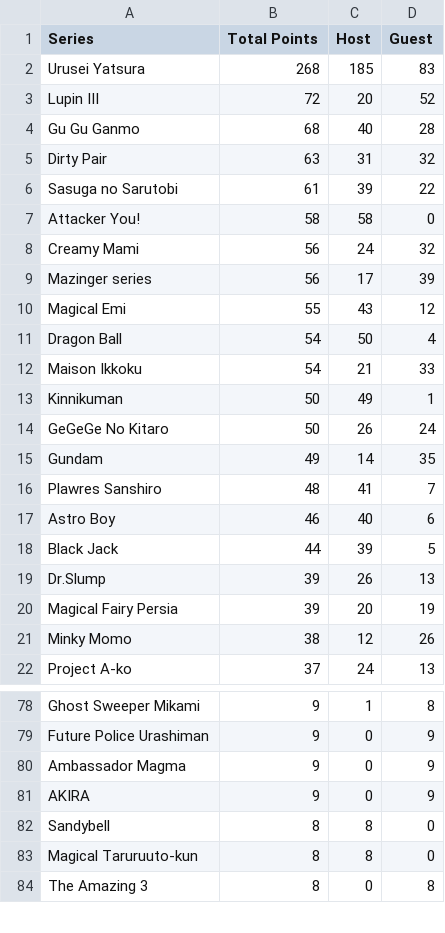
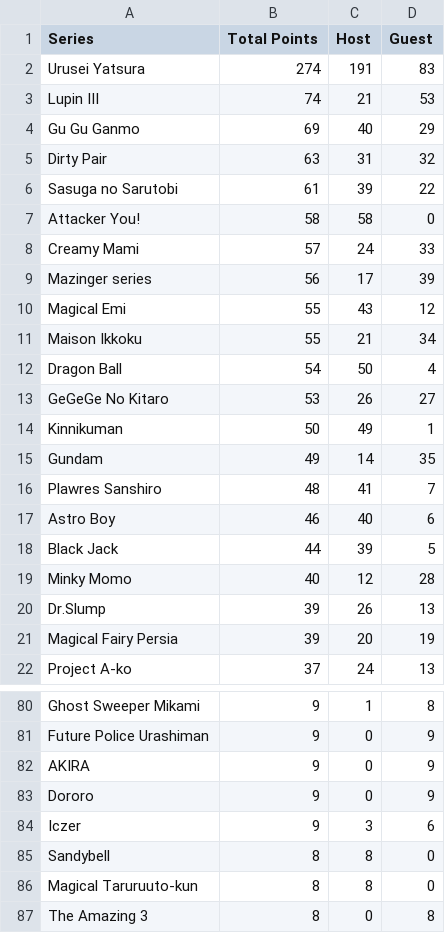
Before and after one commit to CoolTaff12/DAICON4EVER, a CSV file: fileStorage/Top_Series_List.csv, drawn as a sheet; only a part is shown, gaps mark what is left out; the diff covers the shown part only.

```diff
--- a/fileStorage/Top_Series_List.csv
+++ b/fileStorage/Top_Series_List.csv
@@ -1,5 +1,5 @@
 "Series","Total Points","Host","Guest"
-"Urusei Yatsura","268","185","83"
-"Lupin III","72","20","52"
-"Gu Gu Ganmo","68","40","28"
+"Urusei Yatsura","274","191","83"
+"Lupin III","74","21","53"
+"Gu Gu Ganmo","69","40","29"
 "Dirty Pair","63","31","32"
@@ -7,9 +7,9 @@
 "Attacker You!","58","58","0"
-"Creamy Mami","56","24","32"
+"Creamy Mami","57","24","33"
 "Mazinger series","56","17","39"
 "Magical Emi","55","43","12"
+"Maison Ikkoku","55","21","34"
 "Dragon Ball","54","50","4"
-"Maison Ikkoku","54","21","33"
+"GeGeGe No Kitaro","53","26","27"
 "Kinnikuman","50","49","1"
-"GeGeGe No Kitaro","50","26","24"
 "Gundam","49","14","35"
@@ -18,5 +18,5 @@
 "Black Jack","44","39","5"
+"Minky Momo","40","12","28"
 "Dr.Slump","39","26","13"
 "Magical Fairy Persia","39","20","19"
-"Minky Momo","38","12","26"
 "Project A-ko","37","24","13"
@@ -79,4 +81,5 @@
 "Future Police Urashiman","9","0","9"
-"Ambassador Magma","9","0","9"
 "AKIRA","9","0","9"
+"Dororo","9","0","9"
+"Iczer","9","3","6"
 "Sandybell","8","8","0"
```
Also changed, not shown: 19 added rows, 16 removed rows and 2 edited cells elsewhere in this file, fileStorage/Evidence_export.csv, 7 other files.
